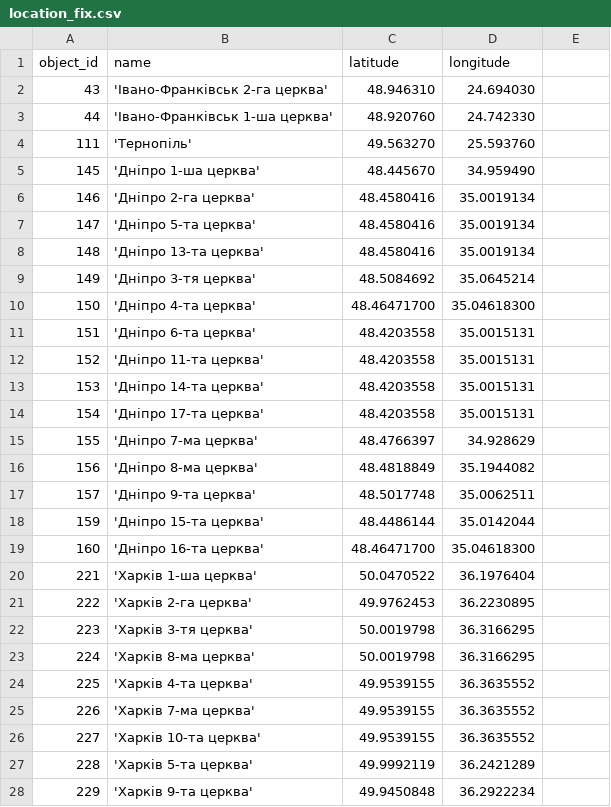
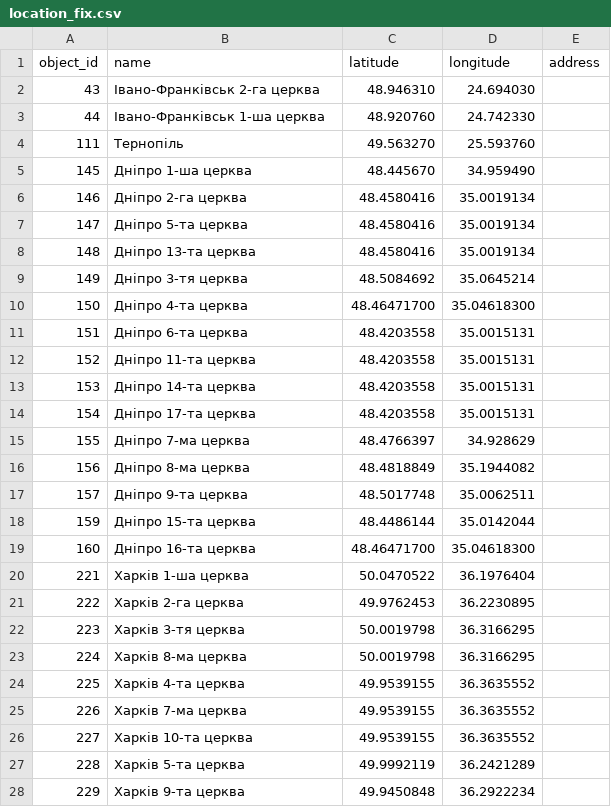
Before and after one commit to MiragePresent/location-bot, a CSV file: storage/location_fix.csv, drawn as a sheet; only a part is shown; the diff covers the shown part only.

Commit message:
Some fixes of addresses

```diff
--- a/storage/location_fix.csv
+++ b/storage/location_fix.csv
@@ -1,28 +1,28 @@
-object_id,name,latitude,longitude
-43,'Івано-Франківськ 2-га церква',48.946310,24.694030
-44,'Івано-Франківськ 1-ша церква',48.920760,24.742330
-111,'Тернопіль',49.563270,25.593760
-145,'Дніпро 1-ша церква',48.445670,34.959490
-146,'Дніпро 2-га церква',48.4580416,35.0019134
-147,'Дніпро 5-та церква',48.4580416,35.0019134
-148,'Дніпро 13-та церква',48.4580416,35.0019134
-149,'Дніпро 3-тя церква',48.5084692,35.0645214
-150,'Дніпро 4-та церква',48.46471700,35.04618300
-151,'Дніпро 6-та церква',48.4203558,35.0015131
-152,'Дніпро 11-та церква',48.4203558,35.0015131
-153,'Дніпро 14-та церква',48.4203558,35.0015131
-154,'Дніпро 17-та церква',48.4203558,35.0015131
-155,'Дніпро 7-ма церква',48.4766397,34.928629
-156,'Дніпро 8-ма церква',48.4818849,35.1944082
-157,'Дніпро 9-та церква',48.5017748,35.0062511
-159,'Дніпро 15-та церква',48.4486144,35.0142044
-160,'Дніпро 16-та церква',48.46471700,35.04618300
-221,'Харків 1-ша церква',50.0470522,36.1976404
-222,'Харків 2-га церква',49.9762453,36.2230895
-223,'Харків 3-тя церква',50.0019798,36.3166295
-224,'Харків 8-ма церква',50.0019798,36.3166295
-225,'Харків 4-та церква',49.9539155,36.3635552
-226,'Харків 7-ма церква',49.9539155,36.3635552
-227,'Харків 10-та церква',49.9539155,36.3635552
-228,'Харків 5-та церква',49.9992119,36.2421289
-229,'Харків 9-та церква',49.9450848,36.2922234
+object_id,name,latitude,longitude,address
+43,"Івано-Франківськ 2-га церква",48.946310,24.694030
+44,"Івано-Франківськ 1-ша церква",48.920760,24.742330
+111,"Тернопіль",49.563270,25.593760
+145,"Дніпро 1-ша церква",48.445670,34.959490
+146,"Дніпро 2-га церква",48.4580416,35.0019134
+147,"Дніпро 5-та церква",48.4580416,35.0019134
+148,"Дніпро 13-та церква",48.4580416,35.0019134
+149,"Дніпро 3-тя церква",48.5084692,35.0645214
+150,"Дніпро 4-та церква",48.46471700,35.04618300
+151,"Дніпро 6-та церква",48.4203558,35.0015131
+152,"Дніпро 11-та церква",48.4203558,35.0015131
+153,"Дніпро 14-та церква",48.4203558,35.0015131
+154,"Дніпро 17-та церква",48.4203558,35.0015131
+155,"Дніпро 7-ма церква",48.4766397,34.928629
+156,"Дніпро 8-ма церква",48.4818849,35.1944082
+157,"Дніпро 9-та церква",48.5017748,35.0062511
+159,"Дніпро 15-та церква",48.4486144,35.0142044
+160,"Дніпро 16-та церква",48.46471700,35.04618300
+221,"Харків 1-ша церква",50.0470522,36.1976404
+222,"Харків 2-га церква",49.9762453,36.2230895
+223,"Харків 3-тя церква",50.0019798,36.3166295
+224,"Харків 8-ма церква",50.0019798,36.3166295
+225,"Харків 4-та церква",49.9539155,36.3635552
+226,"Харків 7-ма церква",49.9539155,36.3635552
+227,"Харків 10-та церква",49.9539155,36.3635552
+228,"Харків 5-та церква",49.9992119,36.2421289
+229,"Харків 9-та церква",49.9450848,36.2922234
```
Also changed, not shown: 1 added row and 38 edited cells elsewhere in this file, 1 other file.
